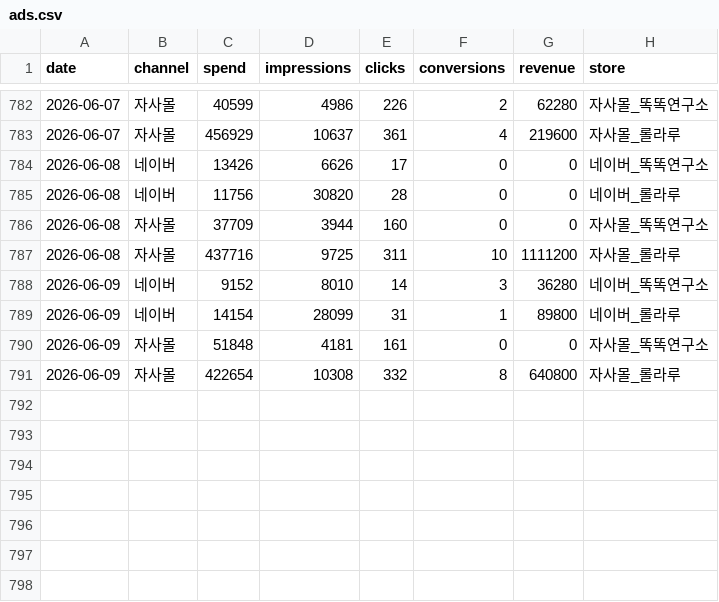
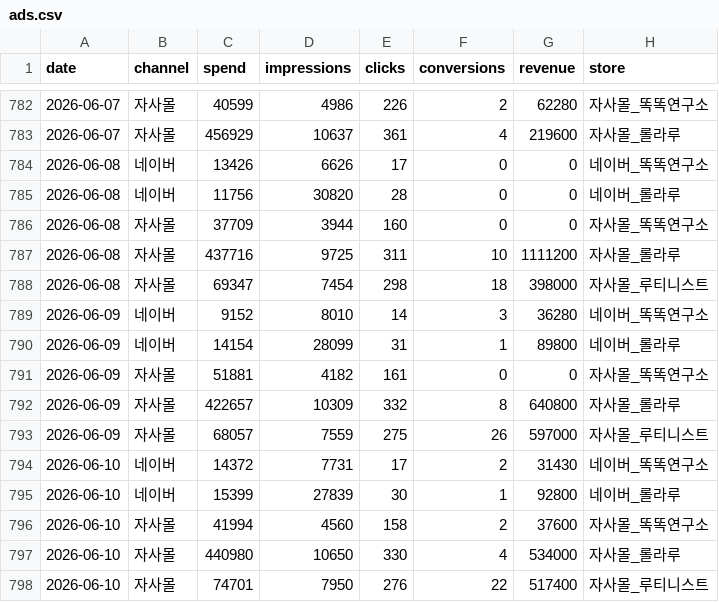
Before and after one commit to dylan670/growingup-dashboard, a CSV file: data/ads.csv, drawn as a sheet; only a part is shown, gaps mark what is left out.

```diff
--- a/data/ads.csv
+++ b/data/ads.csv
@@ -787,5 +787,12 @@
 2026-06-08,자사몰,437716,9725,311,10,1111200,자사몰_롤라루
+2026-06-08,자사몰,69347,7454,298,18,398000,자사몰_루티니스트
 2026-06-09,네이버,9152,8010,14,3,36280,네이버_똑똑연구소
 2026-06-09,네이버,14154,28099,31,1,89800,네이버_롤라루
-2026-06-09,자사몰,51848,4181,161,0,0,자사몰_똑똑연구소
-2026-06-09,자사몰,422654,10308,332,8,640800,자사몰_롤라루
+2026-06-09,자사몰,51881,4182,161,0,0,자사몰_똑똑연구소
+2026-06-09,자사몰,422657,10309,332,8,640800,자사몰_롤라루
+2026-06-09,자사몰,68057,7559,275,26,597000,자사몰_루티니스트
+2026-06-10,네이버,14372,7731,17,2,31430,네이버_똑똑연구소
+2026-06-10,네이버,15399,27839,30,1,92800,네이버_롤라루
+2026-06-10,자사몰,41994,4560,158,2,37600,자사몰_똑똑연구소
+2026-06-10,자사몰,440980,10650,330,4,534000,자사몰_롤라루
+2026-06-10,자사몰,74701,7950,276,22,517400,자사몰_루티니스트
```
Also changed, not shown: 8 other files.
